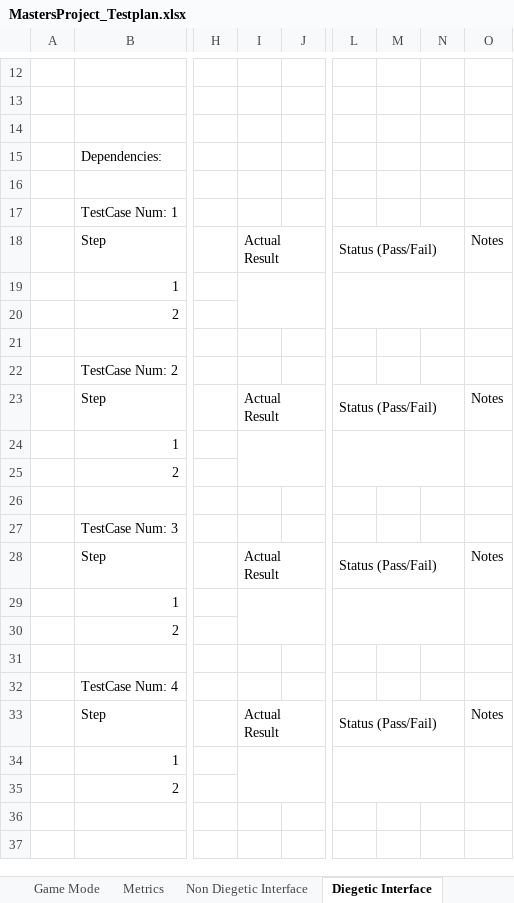
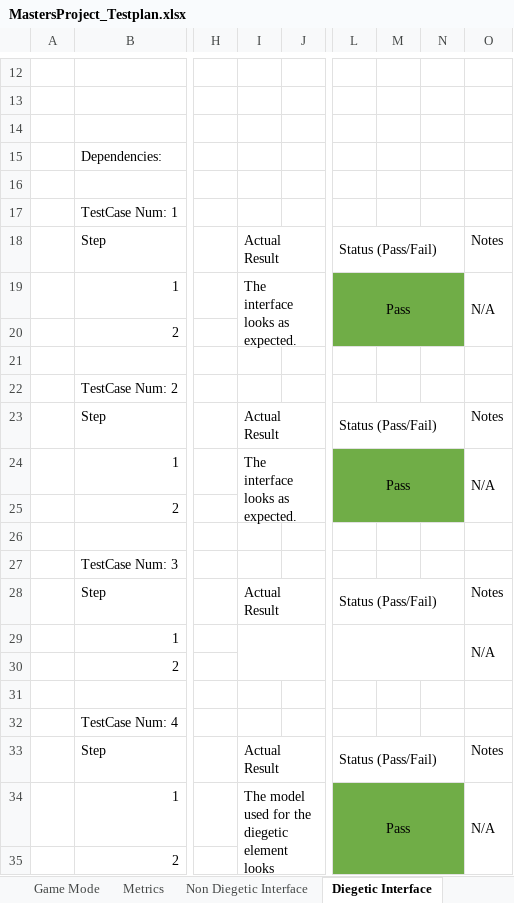
Before and after one commit to TimothyOneill/MastersProject, an Excel workbook: Documents/MastersProject_Testplan.xlsx, sheet Diegetic Interface, drawn as a sheet; only a part is shown, gaps mark what is left out; values as stored, in another font and other column widths than the file's, no borders; the diff names each change by its address in the sheet, - before the commit and + after, or states it on an @@ line.

```diff
--- a/Documents/MastersProject_Testplan.xlsx (sheet Diegetic Interface)
+++ b/Documents/MastersProject_Testplan.xlsx (sheet Diegetic Interface)
-I19: (empty)
+I19: The interface looks as expected.
-L19: (empty)
+L19: Pass
-L19:N20 fill: none
+L19:N20 fill: #70AD47
-O19: (empty)
+O19: N/A
-I24: (empty)
+I24: The interface looks as expected.
-L24: (empty)
+L24: Pass
-L24:N25 fill: none
+L24:N25 fill: #70AD47
-O24: (empty)
+O24: N/A
-O29: (empty)
+O29: N/A
-I34: (empty)
+I34: The model used for the diegetic element looks correct.
-L34: (empty)
+L34: Pass
-L34:N35 fill: none
+L34:N35 fill: #70AD47
-O34: (empty)
+O34: N/A
```
Also changed, not shown: sheet Menu System, sheet Game Mode, sheet Spatial Interface, sheet Metrics, sheet Player Movement, sheet Meta Interface, 1 more sheet.
